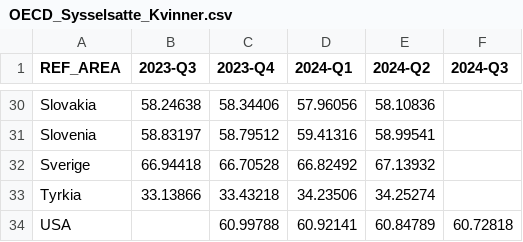
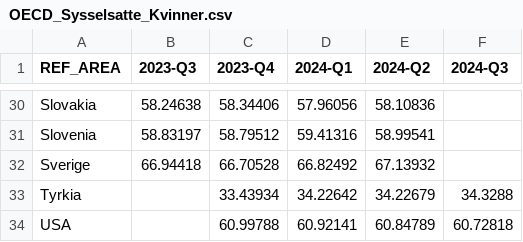
Before and after one commit to Qery-Data/NLM-Datatracker, a CSV file: data/OECD_Sysselsatte_Kvinner.csv, drawn as a sheet; only a part is shown, gaps mark what is left out.

```diff
--- a/data/OECD_Sysselsatte_Kvinner.csv
+++ b/data/OECD_Sysselsatte_Kvinner.csv
@@ -32,3 +32,3 @@ Slovenia,58.83197,58.79512,59.41316,58.99541,
 Sverige,66.94418,66.70528,66.82492,67.13932,
-Tyrkia,33.13866,33.43218,34.23506,34.25274,
+Tyrkia,,33.43934,34.22642,34.22679,34.3288
 USA,,60.99788,60.92141,60.84789,60.72818
```
Also changed, not shown: data/OECD_Sysselsatte.csv, data/OECD_Sysselsatte_Menn.csv, 3 other files.
